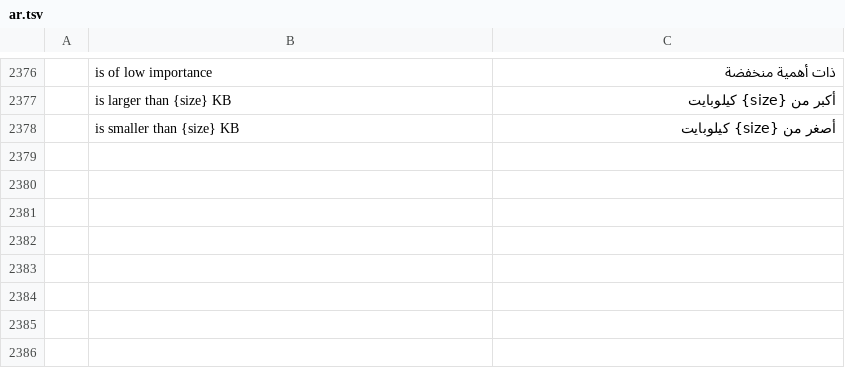
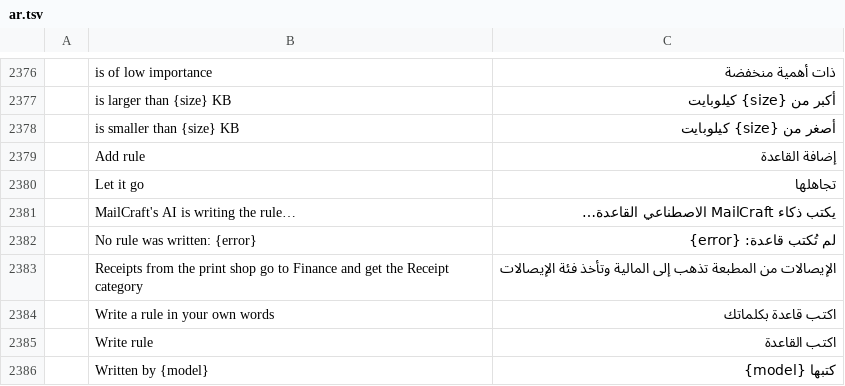
Before and after one commit to dmoghnie/mailcraft, a TSV file: crates/ui-egui/src/i18n/ar.tsv, drawn as a sheet; only a part is shown, gaps mark what is left out; the diff names each change by its address in the sheet, - before the commit and + after, or states it on an @@ line.

```diff
--- a/crates/ui-egui/src/i18n/ar.tsv
+++ b/crates/ui-egui/src/i18n/ar.tsv
+row 2379:  | Add rule | إضافة القاعدة
+row 2380:  | Let it go | تجاهلها
+row 2381:  | MailCraft's AI is writing the rule… | يكتب ذكاء MailCraft الاصطناعي القاعدة…
+row 2382:  | No rule was written: {error} | لم تُكتب قاعدة: {error}
+row 2383:  | Receipts from the print shop go to Finance and get the Receipt category | الإيصالات من المطبعة تذهب إلى المالية وتأخذ فئة الإيصالات
+row 2384:  | Write a rule in your own words | اكتب قاعدة بكلماتك
+row 2385:  | Write rule | اكتب القاعدة
+row 2386:  | Written by {model} | كتبها {model}
```
Also changed, not shown: crates/ui-egui/src/i18n/de.tsv, crates/ui-egui/src/i18n/fr.tsv, 36 other files.
